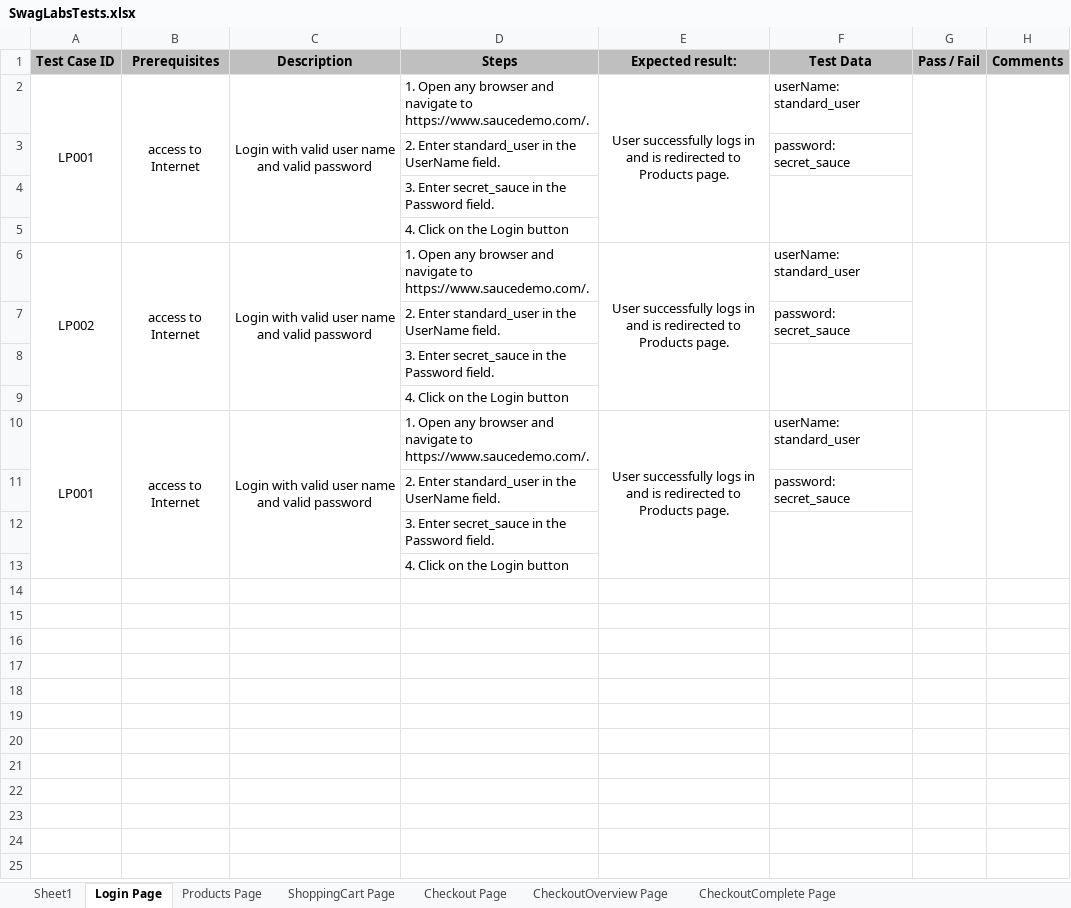
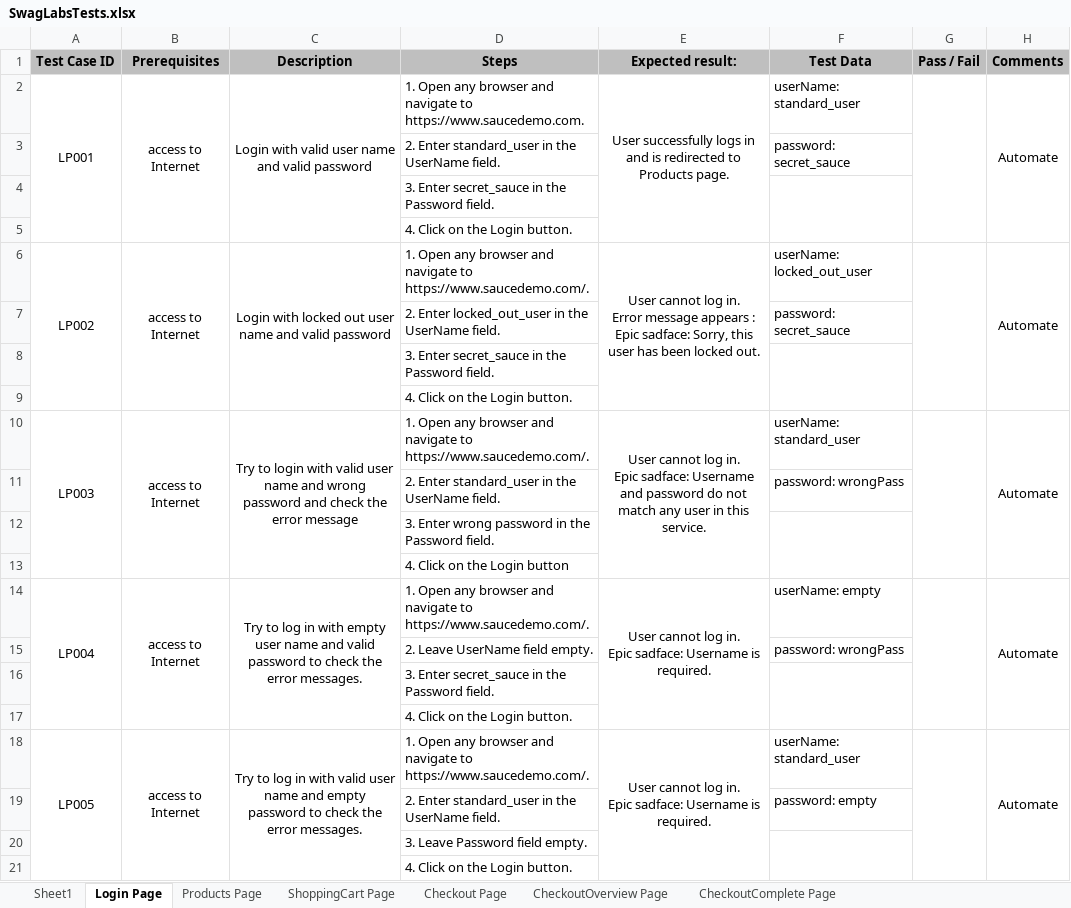
Before and after one commit to mtsonkova/Manual-Test-Cases, an Excel workbook: SwagLabs Manual Test Cases/SwagLabsTests.xlsx, sheet Login Page, drawn as a sheet; values as stored, in another font and other column widths than the file's, no borders; removed rows and columns are numbered as before the commit, all else as after; ↵ is a line break in a cell; the diff names each change by its address in the sheet, - before the commit and + after, or states it on an @@ line.

Commit message:
Test case authoring in progress

```diff
--- a/SwagLabs Manual Test Cases/SwagLabsTests.xlsx (sheet Login Page)
+++ b/SwagLabs Manual Test Cases/SwagLabsTests.xlsx (sheet Login Page)
-A2:A5 merged
+A2:A5 merged
-B2:B5 merged
+B2:B5 merged
-C2:C5 merged
+C2:C5 merged
-D2 (Steps): …navigate to https://www.saucedemo.com/.
+D2 (Steps): …navigate to https://www.saucedemo.com.
-E2:E5 merged
+E2:E5 merged
-G2:G5 merged
+G2:G5 merged
-H2 (Comments): (empty)
+H2 (Comments): Automate
-H2:H5 merged
+H2:H5 merged
-F4:F5 merged
+F4:F5 merged
+row 5:  |  |  | 4. Click on the Login button.
+row 6: LP002 | access to Internet | Login with locked out user name and valid password | 1. Open any browser and navigate to https://www.saucedemo.com/. | User cannot log in. ↵ Error message appears : Epic sadface: Sorry, this user has been locked out. | userName: locked_out_user |  | Automate
+row 7:  |  |  | 2. Enter locked_out_user in the UserName field. |  | password: secret_sauce
+row 8:  |  |  | 3. Enter secret_sauce in the Password field.
+row 9:  |  |  | 4. Click on the Login button.
+row 10: LP003 | access to Internet | Try to login with valid user name and wrong password and check the error message | 1. Open any browser and navigate to https://www.saucedemo.com/. | User cannot log in. ↵ Epic sadface: Username and password do not match any user in this service. | userName: standard_user |  | Automate
+row 11:  |  |  | 2. Enter standard_user in the UserName field. |  | password: wrongPass
+row 12:  |  |  | 3. Enter wrong password in the Password field.
-row 6: LP002 | access to Internet | Login with valid user name and valid password | 1. Open any browser and navigate to https://www.saucedemo.com/. | User successfully logs in and is redirected to Products page. | userName: standard_user
-row 7:  |  |  | 2. Enter standard_user in the UserName field. |  | password: secret_sauce
+row 14: LP004 | access to Internet | Try to log in with empty user name and valid password to check the error messages. | 1. Open any browser and navigate to https://www.saucedemo.com/. | User cannot log in. ↵ Epic sadface: Username is required. | userName: empty |  | Automate
+row 15:  |  |  | 2. Leave UserName field empty. |  | password: wrongPass
-D17 (Steps): 4. Click on the Login button
+D17 (Steps): 4. Click on the Login button.
-A18 (Test Case ID): LP001
+A18 (Test Case ID): LP005
-C18 (Description): Login with valid user name and valid password
+C18 (Description): Try to log in with valid user name and empty password to check the error messages.
-E18 (Expected result:): User successfully logs in and is redirected to Products page.
+E18 (Expected result:): User cannot log in. ↵ Epic sadface: Username is required.
-H18 (Comments): (empty)
+H18 (Comments): Automate
-F19 (Test Data): password: secret_sauce
+F19 (Test Data): password: empty
-D20 (Steps): 3. Enter secret_sauce in the Password field.
+D20 (Steps): 3. Leave Password field empty.
-D21 (Steps): 4. Click on the Login button
+D21 (Steps): 4. Click on the Login button.
```
Also changed, not shown: sheet Products Page.
